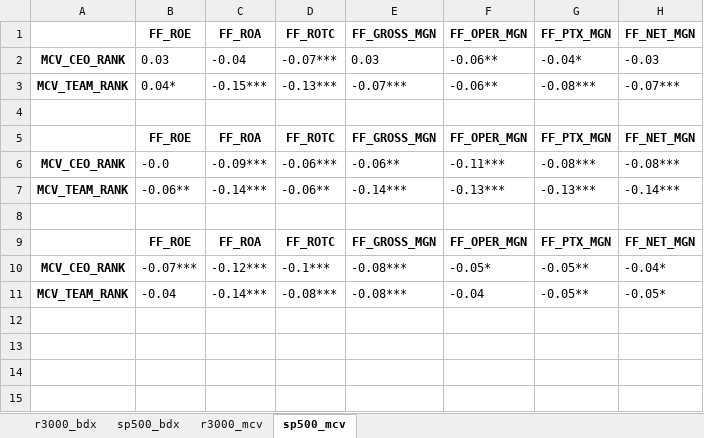
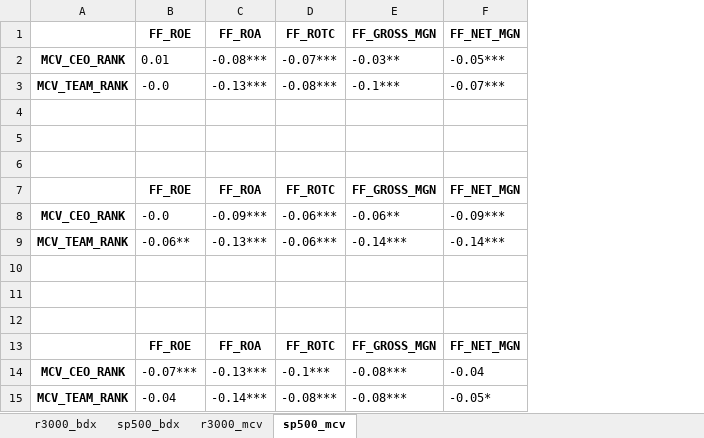
Before and after one commit to matipark/fds, an Excel workbook: insight_article/Insight_2/correl_results.xlsx, sheet sp500_mcv, drawn as a sheet; values as stored, in another font and other column widths than the file's, no borders; removed rows and columns are numbered as before the commit, all else as after; the diff names each change by its address in the sheet, - before the commit and + after, or states it on an @@ line.

```diff
--- a/insight_article/Insight_2/correl_results.xlsx (sheet sp500_mcv)
+++ b/insight_article/Insight_2/correl_results.xlsx (sheet sp500_mcv)
-column F, rows 1-11: FF_OPER_MGN | -0.06** | -0.06** |  | FF_OPER_MGN | -0.11*** | -0.13*** |  | FF_OPER_MGN | -0.05* | -0.04
-column G, rows 1-11: FF_PTX_MGN | -0.04* | -0.08*** |  | FF_PTX_MGN | -0.08*** | -0.13*** |  | FF_PTX_MGN | -0.05** | -0.05**
-B2: 0.03
+B2: 0.01
-C2: -0.04
+C2: -0.08***
-E2: 0.03
+E2: -0.03**
-F2: -0.03
+F2: -0.05***
-B3: 0.04*
+B3: -0.0
-C3: -0.15***
+C3: -0.13***
-D3: -0.13***
+D3: -0.08***
-E3: -0.07***
+E3: -0.1***
+row 4: (empty)
+row 5: (empty)
-F8: -0.08***
+F8: -0.09***
-C9: -0.14***
+C9: -0.13***
-D9: -0.06**
+D9: -0.06***
+row 10: (empty)
+row 11: (empty)
-C14: -0.12***
+C14: -0.13***
-F14: -0.04*
+F14: -0.04
```
Also changed, not shown: sheet sp500_bdx, sheet r3000_bdx, sheet r3000_mcv, 28 other files.
